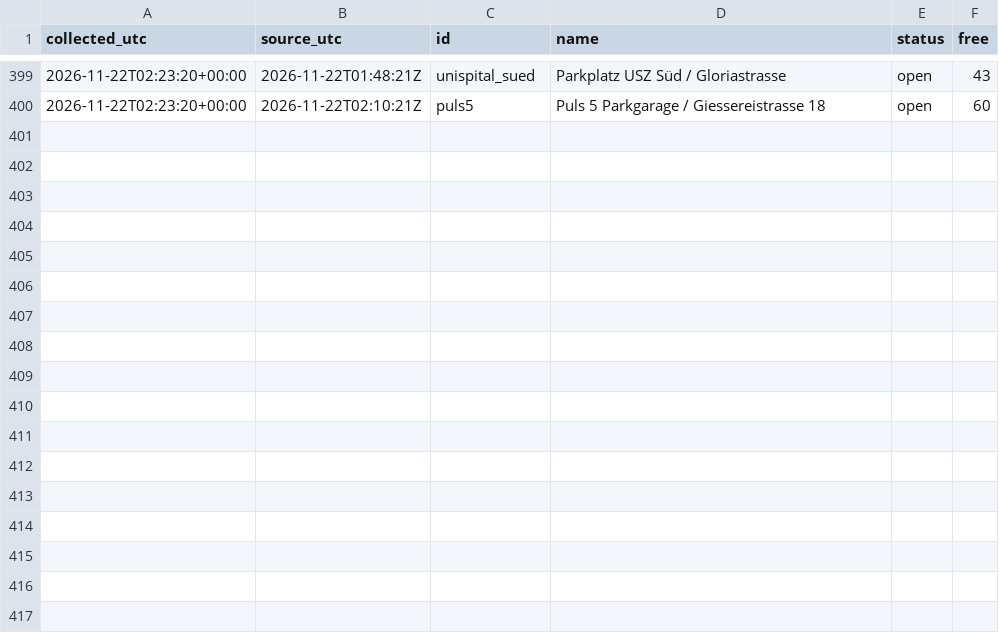
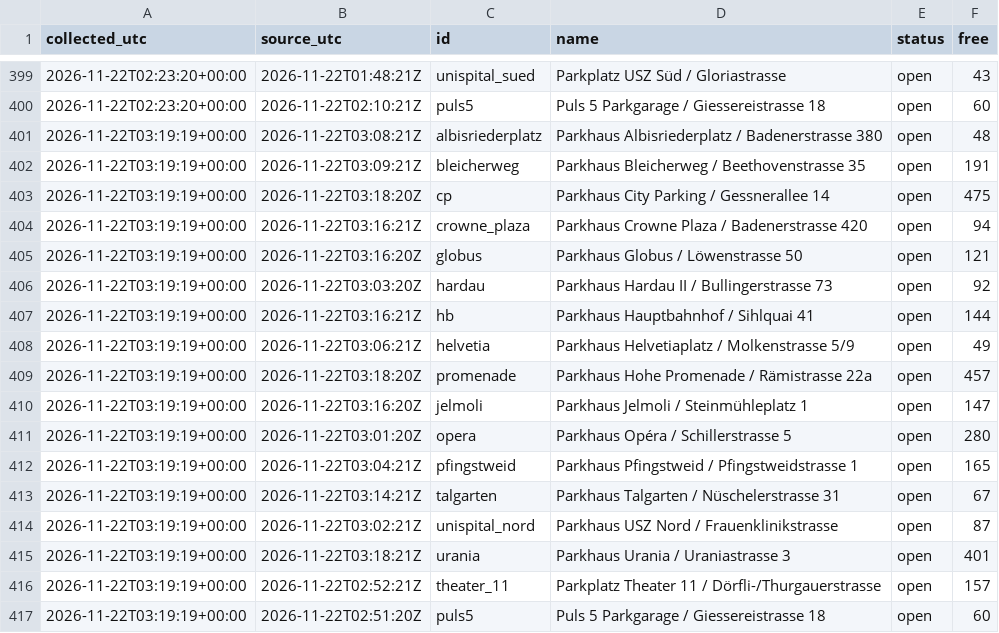
Before and after one commit to mrvn63/Parkdaten, a CSV file: data/zuerich/2026-11.csv, drawn as a sheet; only a part is shown, gaps mark what is left out; the diff names each change by its address in the sheet, - before the commit and + after, or states it on an @@ line.

```diff
--- a/data/zuerich/2026-11.csv
+++ b/data/zuerich/2026-11.csv
+row 401: 2026-11-22T03:19:19+00:00 | 2026-11-22T03:08:21Z | albisriederplatz | Parkhaus Albisriederplatz / Badenerstrasse 380 | open | 48
+row 402: 2026-11-22T03:19:19+00:00 | 2026-11-22T03:09:21Z | bleicherweg | Parkhaus Bleicherweg / Beethovenstrasse 35 | open | 191
+row 403: 2026-11-22T03:19:19+00:00 | 2026-11-22T03:18:20Z | cp | Parkhaus City Parking / Gessnerallee 14 | open | 475
+row 404: 2026-11-22T03:19:19+00:00 | 2026-11-22T03:16:21Z | crowne_plaza | Parkhaus Crowne Plaza / Badenerstrasse 420 | open | 94
+row 405: 2026-11-22T03:19:19+00:00 | 2026-11-22T03:16:20Z | globus | Parkhaus Globus / Löwenstrasse 50 | open | 121
+row 406: 2026-11-22T03:19:19+00:00 | 2026-11-22T03:03:20Z | hardau | Parkhaus Hardau II / Bullingerstrasse 73 | open | 92
+row 407: 2026-11-22T03:19:19+00:00 | 2026-11-22T03:16:21Z | hb | Parkhaus Hauptbahnhof / Sihlquai 41 | open | 144
+row 408: 2026-11-22T03:19:19+00:00 | 2026-11-22T03:06:21Z | helvetia | Parkhaus Helvetiaplatz / Molkenstrasse 5/9 | open | 49
+row 409: 2026-11-22T03:19:19+00:00 | 2026-11-22T03:18:20Z | promenade | Parkhaus Hohe Promenade / Rämistrasse 22a | open | 457
+row 410: 2026-11-22T03:19:19+00:00 | 2026-11-22T03:16:20Z | jelmoli | Parkhaus Jelmoli / Steinmühleplatz 1 | open | 147
+row 411: 2026-11-22T03:19:19+00:00 | 2026-11-22T03:01:20Z | opera | Parkhaus Opéra / Schillerstrasse 5 | open | 280
+row 412: 2026-11-22T03:19:19+00:00 | 2026-11-22T03:04:21Z | pfingstweid | Parkhaus Pfingstweid / Pfingstweidstrasse 1 | open | 165
+row 413: 2026-11-22T03:19:19+00:00 | 2026-11-22T03:14:21Z | talgarten | Parkhaus Talgarten / Nüschelerstrasse 31 | open | 67
+row 414: 2026-11-22T03:19:19+00:00 | 2026-11-22T03:02:21Z | unispital_nord | Parkhaus USZ Nord / Frauenklinikstrasse | open | 87
+row 415: 2026-11-22T03:19:19+00:00 | 2026-11-22T03:18:21Z | urania | Parkhaus Urania / Uraniastrasse 3 | open | 401
+row 416: 2026-11-22T03:19:19+00:00 | 2026-11-22T02:52:21Z | theater_11 | Parkplatz Theater 11 / Dörfli-/Thurgauerstrasse | open | 157
+row 417: 2026-11-22T03:19:19+00:00 | 2026-11-22T02:51:20Z | puls5 | Puls 5 Parkgarage / Giessereistrasse 18 | open | 60
```
Also changed, not shown: data/basel/2026-11.csv, 3 other files.
